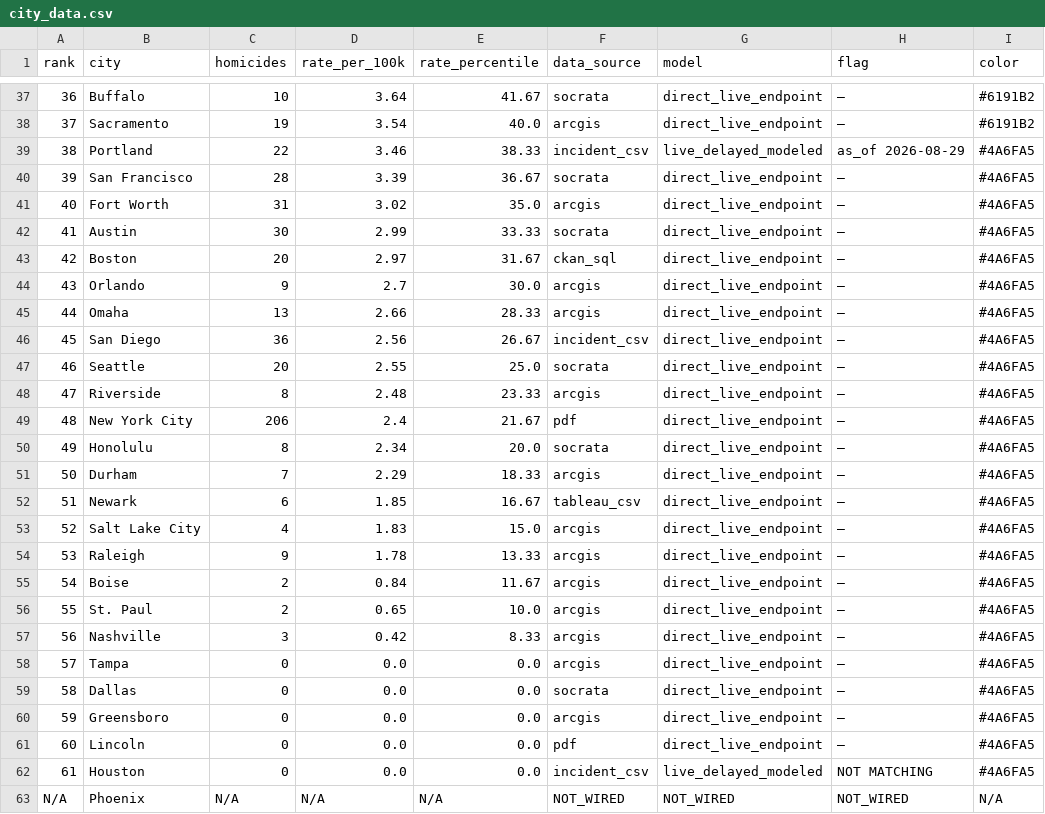
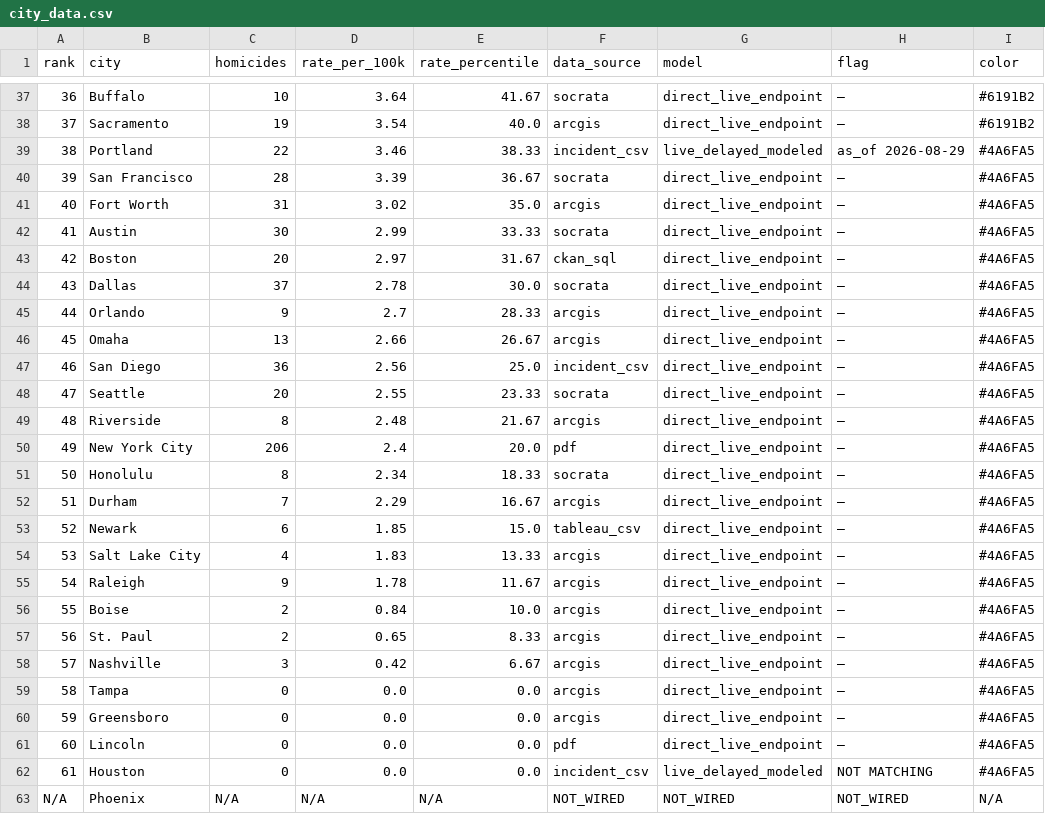
Before and after one commit to ro00archworkall/homicide_tracker, a CSV file: src/data/city_data.csv, drawn as a sheet; only a part is shown, gaps mark what is left out; removed rows and columns are numbered as before the commit, all else as after; the diff names each change by its address in the sheet, - before the commit and + after, or states it on an @@ line.

```diff
--- a/src/data/city_data.csv
+++ b/src/data/city_data.csv
+row 44: 43 | Dallas | 37 | 2.78 | 30.0 | socrata | direct_live_endpoint | — | #4A6FA5
@@ column A (rank) renumbered between rows 45 and 59 @@
-E45 (rate_percentile): 30.0
+E45 (rate_percentile): 28.33
-E46 (rate_percentile): 28.33
+E46 (rate_percentile): 26.67
-E47 (rate_percentile): 26.67
+E47 (rate_percentile): 25.0
-E48 (rate_percentile): 25.0
+E48 (rate_percentile): 23.33
-E49 (rate_percentile): 23.33
+E49 (rate_percentile): 21.67
-E50 (rate_percentile): 21.67
+E50 (rate_percentile): 20.0
-E51 (rate_percentile): 20.0
+E51 (rate_percentile): 18.33
-E52 (rate_percentile): 18.33
+E52 (rate_percentile): 16.67
-E53 (rate_percentile): 16.67
+E53 (rate_percentile): 15.0
-E54 (rate_percentile): 15.0
+E54 (rate_percentile): 13.33
-E55 (rate_percentile): 13.33
+E55 (rate_percentile): 11.67
-E56 (rate_percentile): 11.67
+E56 (rate_percentile): 10.0
-E57 (rate_percentile): 10.0
+E57 (rate_percentile): 8.33
-E58 (rate_percentile): 8.33
+E58 (rate_percentile): 6.67
-row 59: 58 | Dallas | 0 | 0.0 | 0.0 | socrata | direct_live_endpoint | — | #4A6FA5
```
Also changed, not shown: 1 other file.
